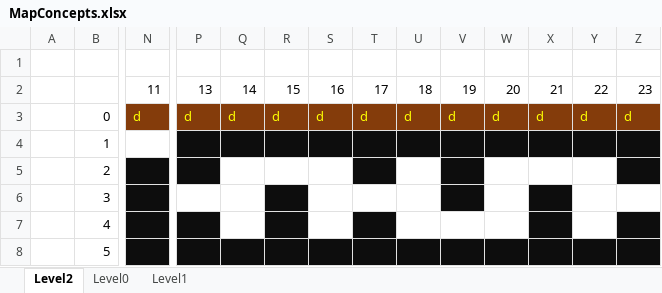
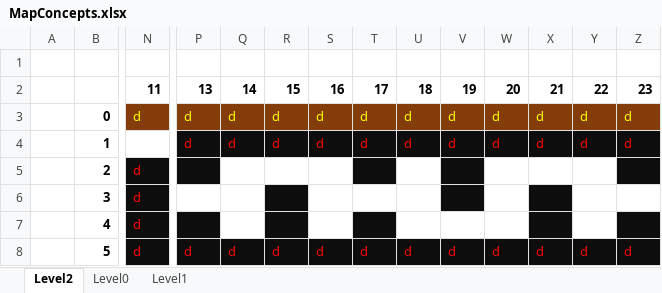
Before and after one commit to mcfaraz/LabyrinthFPGA, an Excel workbook: etc/MapConcepts.xlsx, sheet Level2, drawn as a sheet; only a part is shown, gaps mark what is left out; values as stored, in another font and other column widths than the file's, no borders; the diff covers the shown part only; the diff names each change by its address in the sheet, - before the commit and + after, or states it on an @@ line.

```diff
--- a/etc/MapConcepts.xlsx (sheet Level2)
+++ b/etc/MapConcepts.xlsx (sheet Level2)
-N2:Z2 bold: off
+N2:Z2 bold: on
-B3:B8 bold: off
+B3:B8 bold: on
-P4: (empty)
+P4: d
-Q4: (empty)
+Q4: d
-R4: (empty)
+R4: d
-S4: (empty)
+S4: d
-T4: (empty)
+T4: d
-U4: (empty)
+U4: d
-V4: (empty)
+V4: d
-W4: (empty)
+W4: d
-X4: (empty)
+X4: d
-Y4: (empty)
+Y4: d
-Z4: (empty)
+Z4: d
-N5:N8: (empty)
+N5:N8: d
-P8: (empty)
+P8: d
-Q8: (empty)
+Q8: d
-R8: (empty)
+R8: d
-S8: (empty)
+S8: d
-T8: (empty)
+T8: d
-U8: (empty)
+U8: d
-V8: (empty)
+V8: d
-W8: (empty)
+W8: d
-X8: (empty)
+X8: d
-Y8: (empty)
+Y8: d
-Z8: (empty)
+Z8: d
```
Also changed, not shown: 98 edited cells and cell formats elsewhere in this sheet, 46 other files.
